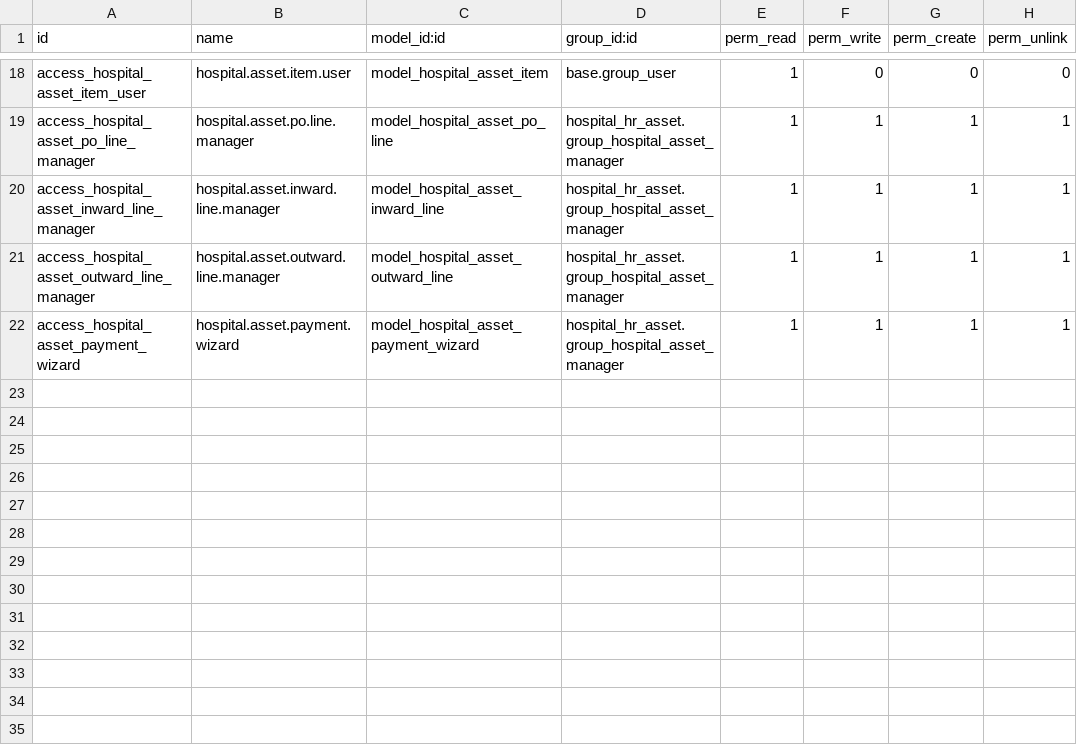
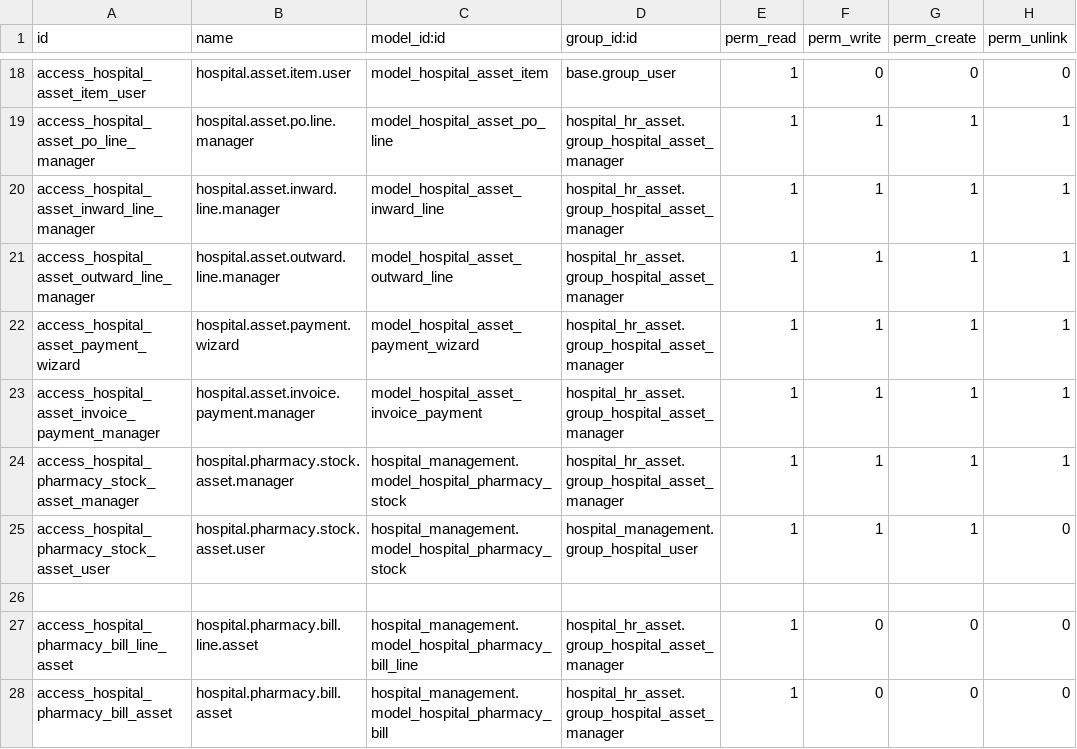
Before and after one commit to nithissoosai20-spec/hospital_management, a CSV file: hospital_hr_asset/security/ir.model.access.csv, drawn as a sheet; only a part is shown, gaps mark what is left out.

Commit message:
Update hospital treatment types and HR asset management

```diff
--- a/hospital_hr_asset/security/ir.model.access.csv
+++ b/hospital_hr_asset/security/ir.model.access.csv
@@ -22 +22,7 @@ access_hospital_asset_outward_line_manager,hospital.asset.outward.line.manager,m
 access_hospital_asset_payment_wizard,hospital.asset.payment.wizard,model_hospital_asset_payment_wizard,hospital_hr_asset.group_hospital_asset_manager,1,1,1,1
+access_hospital_asset_invoice_payment_manager,hospital.asset.invoice.payment.manager,model_hospital_asset_invoice_payment,hospital_hr_asset.group_hospital_asset_manager,1,1,1,1
+access_hospital_pharmacy_stock_asset_manager,hospital.pharmacy.stock.asset.manager,hospital_management.model_hospital_pharmacy_stock,hospital_hr_asset.group_hospital_asset_manager,1,1,1,1
+access_hospital_pharmacy_stock_asset_user,hospital.pharmacy.stock.asset.user,hospital_management.model_hospital_pharmacy_stock,hospital_management.group_hospital_user,1,1,1,0
+
+access_hospital_pharmacy_bill_line_asset,hospital.pharmacy.bill.line.asset,hospital_management.model_hospital_pharmacy_bill_line,hospital_hr_asset.group_hospital_asset_manager,1,0,0,0
+access_hospital_pharmacy_bill_asset,hospital.pharmacy.bill.asset,hospital_management.model_hospital_pharmacy_bill,hospital_hr_asset.group_hospital_asset_manager,1,0,0,0
```
Also changed, not shown: hospital_management/security/ir.model.access.csv, 19 other files.
